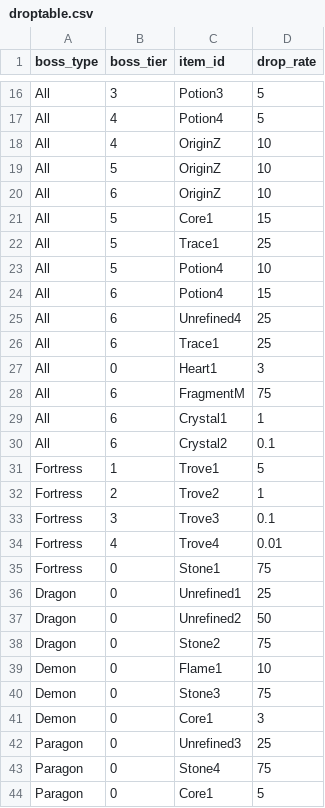
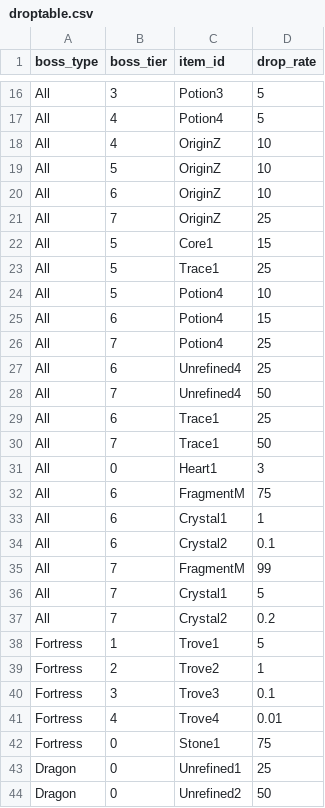
Before and after one commit to ArchaelMistysyn/PandoraBot, a CSV file: droptable.csv, drawn as a sheet; only a part is shown, gaps mark what is left out; the shorter side is filled out with more unchanged rows; the diff covers the shown part only; the diff names each change by its address in the sheet, - before the commit and + after, or states it on an @@ line.

```diff
--- a/droptable.csv
+++ b/droptable.csv
+row 21: All | 7 | OriginZ | 25
+row 26: All | 7 | Potion4 | 25
+row 28: All | 7 | Unrefined4 | 50
+row 30: All | 7 | Trace1 | 50
+row 35: All | 7 | FragmentM | 99
+row 36: All | 7 | Crystal1 | 5
+row 37: All | 7 | Crystal2 | 0.2
```
Also changed, not shown: 11 added rows elsewhere in this file, 11 other files.
